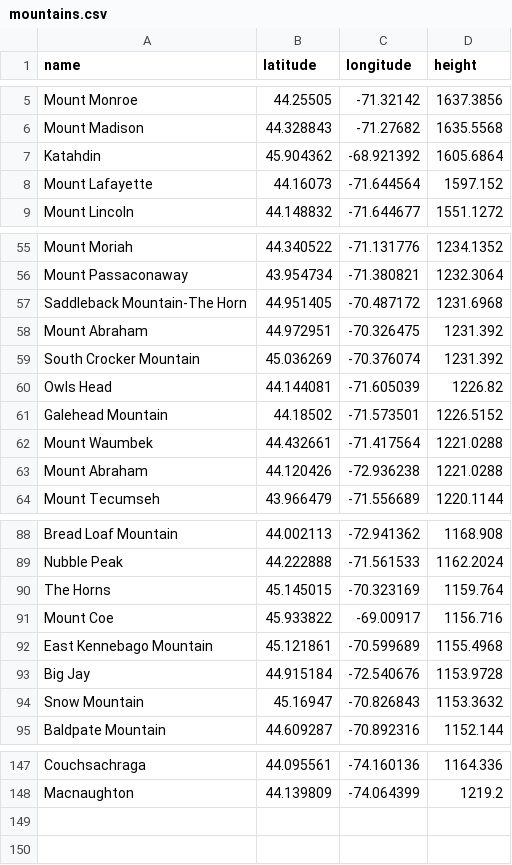
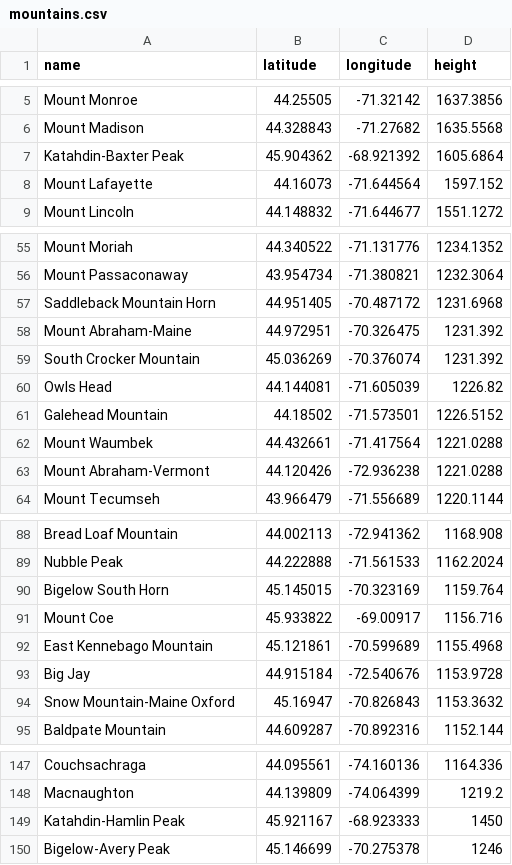
Before and after one commit to mskyle/summitup, a CSV file: db/data/mountains.csv, drawn as a sheet; only a part is shown, gaps mark what is left out; the diff covers the shown part only.

```diff
--- a/db/data/mountains.csv
+++ b/db/data/mountains.csv
@@ -6,3 +6,3 @@ Mount Monroe,44.25505,-71.32142,1637.3856
 Mount Madison,44.328843,-71.27682,1635.5568
-Katahdin,45.904362,-68.921392,1605.6864
+Katahdin-Baxter Peak,45.904362,-68.921392,1605.6864
 Mount Lafayette,44.16073,-71.644564,1597.152
@@ -56,4 +56,4 @@ Mount Moriah,44.340522,-71.131776,1234.1352
 Mount Passaconaway,43.954734,-71.380821,1232.3064
-Saddleback Mountain-The Horn,44.951405,-70.487172,1231.6968
-Mount Abraham,44.972951,-70.326475,1231.392
+Saddleback Mountain Horn,44.951405,-70.487172,1231.6968
+Mount Abraham-Maine,44.972951,-70.326475,1231.392
 South Crocker Mountain,45.036269,-70.376074,1231.392
@@ -62,3 +62,3 @@ Galehead Mountain,44.18502,-71.573501,1226.5152
 Mount Waumbek,44.432661,-71.417564,1221.0288
-Mount Abraham,44.120426,-72.936238,1221.0288
+Mount Abraham-Vermont,44.120426,-72.936238,1221.0288
 Mount Tecumseh,43.966479,-71.556689,1220.1144
@@ -89,3 +89,3 @@ Bread Loaf Mountain,44.002113,-72.941362,1168.908
 Nubble Peak,44.222888,-71.561533,1162.2024
-The Horns,45.145015,-70.323169,1159.764
+Bigelow South Horn,45.145015,-70.323169,1159.764
 Mount Coe,45.933822,-69.00917,1156.716
@@ -93,3 +93,3 @@ East Kennebago Mountain,45.121861,-70.599689,1155.4968
 Big Jay,44.915184,-72.540676,1153.9728
-Snow Mountain,45.16947,-70.826843,1153.3632
+Snow Mountain-Maine Oxford,45.16947,-70.826843,1153.3632
 Baldpate Mountain,44.609287,-70.892316,1152.144
@@ -148 +148,3 @@ Couchsachraga,44.095561,-74.160136,1164.336
 Macnaughton,44.139809,-74.064399,1219.2
+Katahdin-Hamlin Peak,45.921167,-68.923333,1450
+Bigelow-Avery Peak,45.146699,-70.275378,1246
```
Also changed, not shown: 6 edited cells elsewhere in this file, 5 other files.
